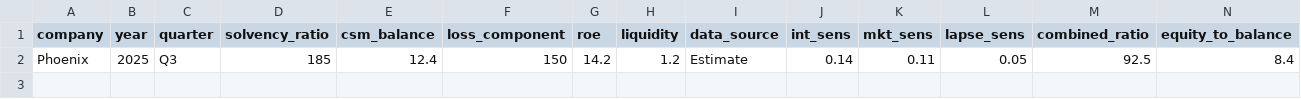
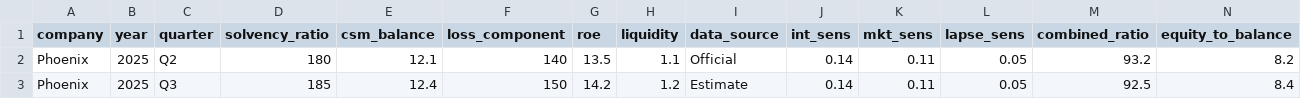
Before and after one commit to ttom500-hash/isr-insight-pro, a CSV file: data/database.csv, drawn as a sheet; only a part is shown; rows hold the shown columns only; the diff names each change by its address in the sheet, - before the commit and + after, or states it on an @@ line.

```diff
--- a/data/database.csv
+++ b/data/database.csv
+row 2: Phoenix | 2025 | Q2 | 180 | 12.1 | 140 | 13.5 | 1.1 | Official | 0.14 | 0.11 | 0.05 | 93.2 | 8.2
```
